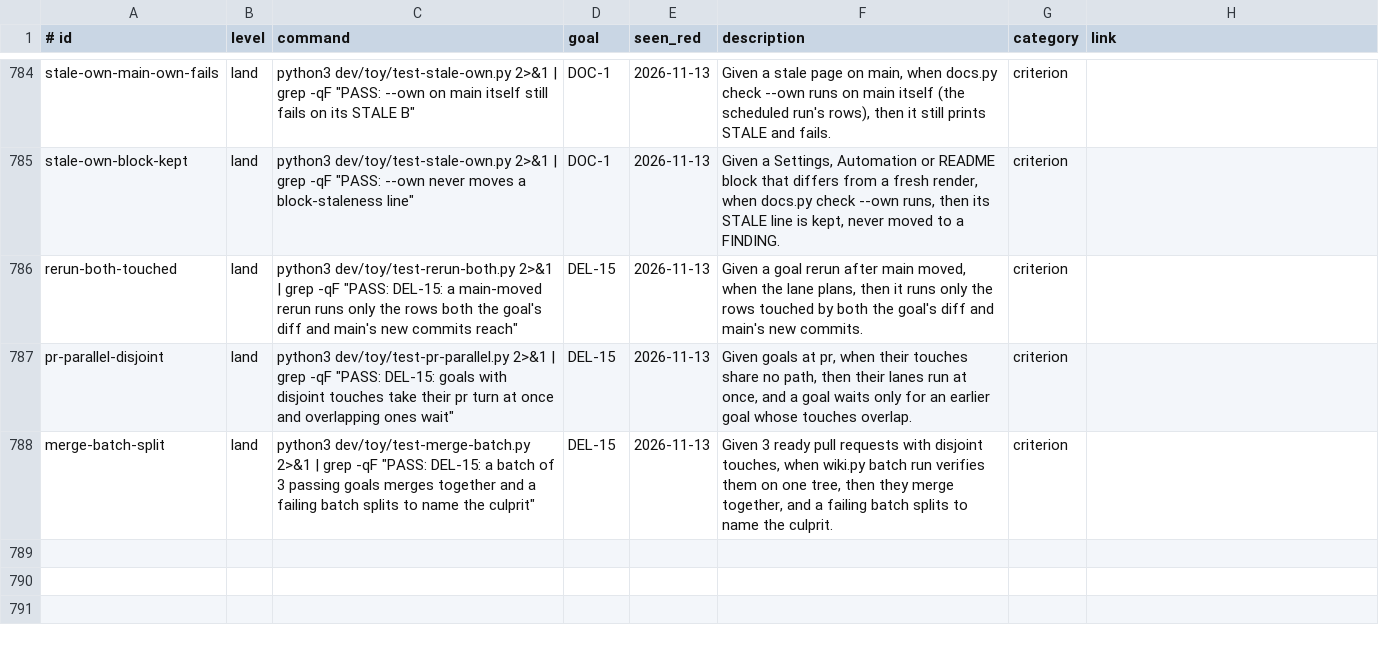
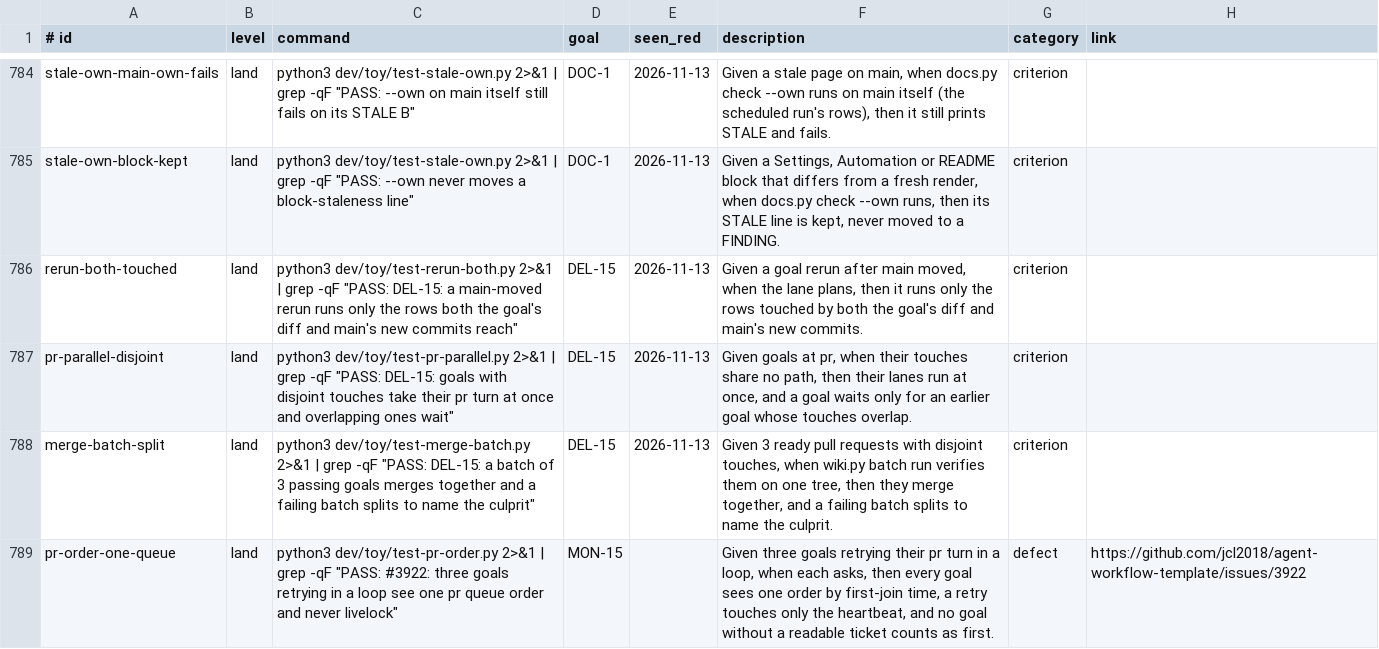
Before and after one commit to jcl2018/agent-workflow-template, a TSV file: .loop/regression.tsv, drawn as a sheet; only a part is shown, gaps mark what is left out; the diff names each change by its address in the sheet, - before the commit and + after, or states it on an @@ line.

Commit message:
row

```diff
--- a/.loop/regression.tsv
+++ b/.loop/regression.tsv
+row 789: pr-order-one-queue | land | python3 dev/toy/test-pr-order.py 2>&1 | grep -qF "PASS: #3922: three goals retrying in a loop see one pr queue order and never livelock" | MON-15 |  | Given three goals retrying their pr turn in a loop, when each asks, then every goal sees one order by first-join time, a retry touches only the heartbeat, and no goal without a readable ticket counts as first. | defect | https://github.com/jcl2018/agent-workflow-template/issues/3922
```
